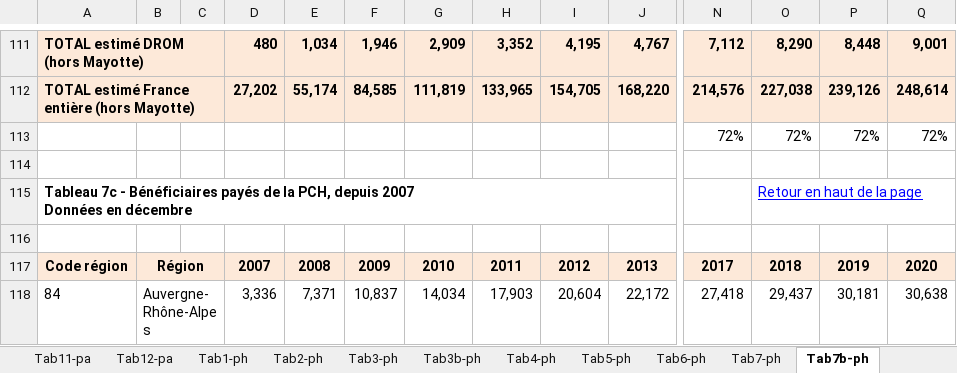
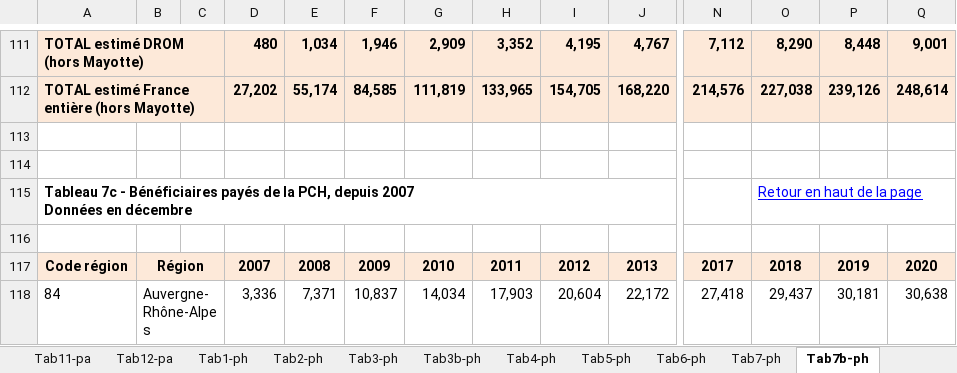
Before and after one commit to patrickaubert/asdep, an Excel workbook: data-raw/Les bénéficiaires de l'aide sociale départementale - séries longues (1996-2020).xlsx, sheet Tab7b-ph, drawn as a sheet; only a part is shown, gaps mark what is left out; values as stored, in another font and other column widths than the file's, no borders; rows hold the shown columns only; the diff names each change by its address in the sheet, - before the commit and + after, or states it on an @@ line.

```diff
--- a/data-raw/Les bénéficiaires de l'aide sociale départementale - séries longues (1996-2020).xlsx (sheet Tab7b-ph)
+++ b/data-raw/Les bénéficiaires de l'aide sociale départementale - séries longues (1996-2020).xlsx (sheet Tab7b-ph)
-row 113:  |  |  |  |  |  |  |  |  |  | 72% | 72% | 72% | 72%
+row 113: (empty)
```
Also changed, not shown: sheet Tab9-ase, sheet Tab4-ase, sheet Tab7-ase, sheet Tab10-ase, sheet Tab8-ase, sheet Tab2-ase, 9 more sheets, charts or pictures, 21 other files.
